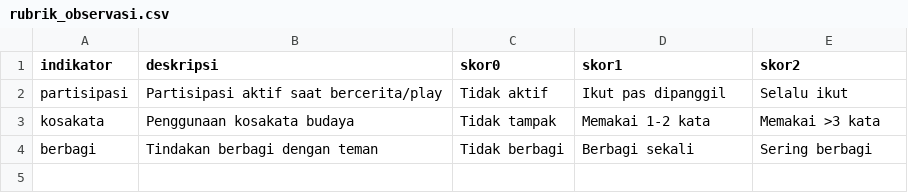
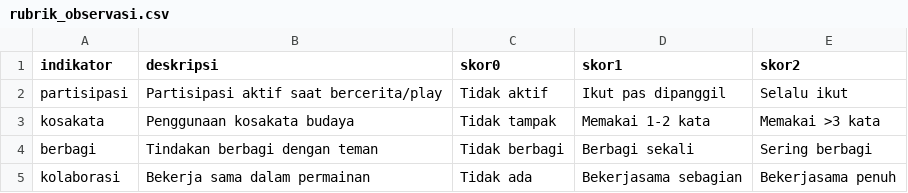
Before and after one commit to gamboel99/Alat-Peraga-Edukatif-Digital, a CSV file: rubrik_observasi.csv, drawn as a sheet; the diff names each change by its address in the sheet, - before the commit and + after, or states it on an @@ line.

```diff
--- a/rubrik_observasi.csv
+++ b/rubrik_observasi.csv
+row 5: kolaborasi | Bekerja sama dalam permainan | Tidak ada | Bekerjasama sebagian | Bekerjasama penuh
```
Also changed, not shown: 24 other files.
